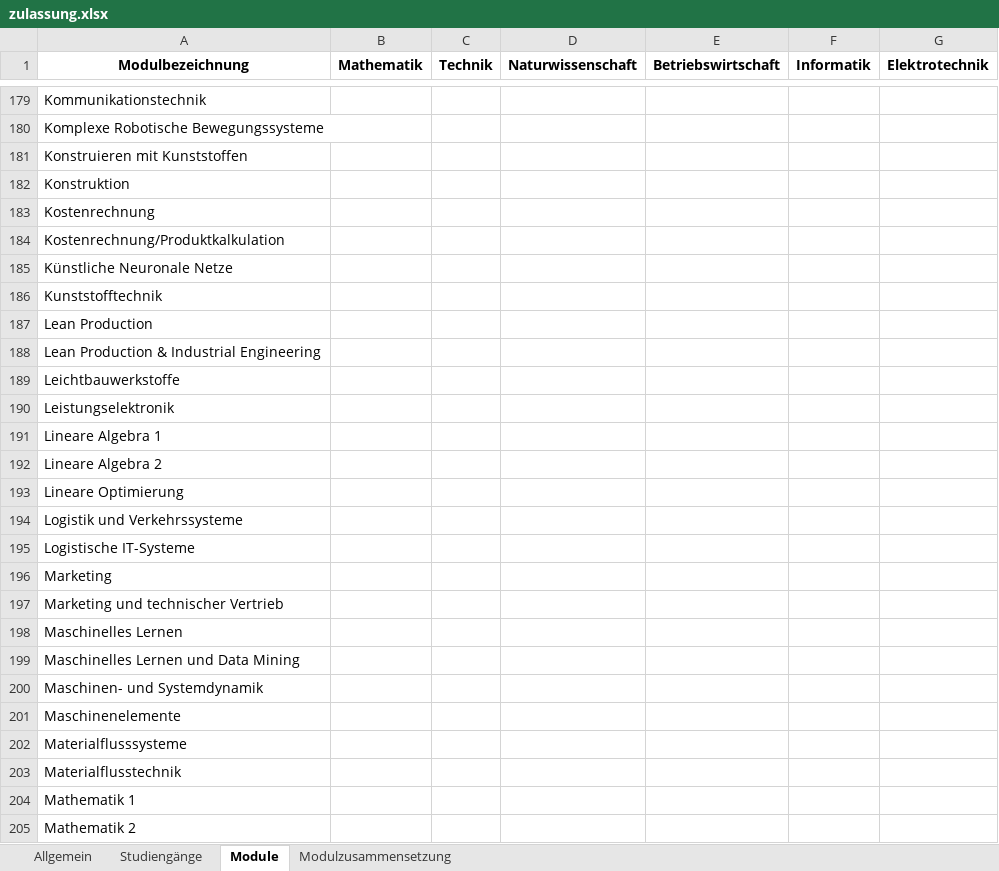
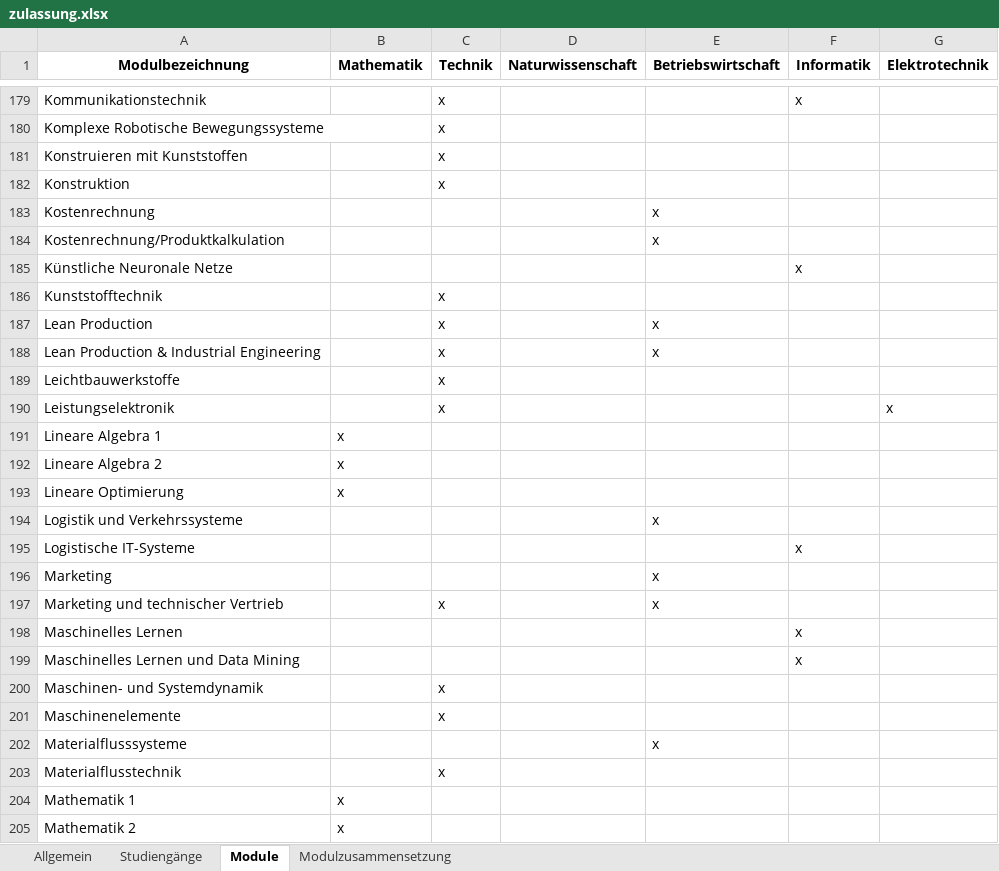
Before and after one commit to Steven5204/HSBI-Chatbot, an Excel workbook: zulassung.xlsx, sheet Module, drawn as a sheet; only a part is shown, gaps mark what is left out; values as stored, in another font and other column widths than the file's, no borders; the diff covers the shown part only; the diff names each change by its address in the sheet, - before the commit and + after, or states it on an @@ line.

```diff
--- a/zulassung.xlsx (sheet Module)
+++ b/zulassung.xlsx (sheet Module)
-C179:C182 (Technik): (empty)
+C179:C182 (Technik): x
-F179 (Informatik): (empty)
+F179 (Informatik): x
-E183:E184 (Betriebswirtschaft): (empty)
+E183:E184 (Betriebswirtschaft): x
-F185 (Informatik): (empty)
+F185 (Informatik): x
-C186:C190 (Technik): (empty)
+C186:C190 (Technik): x
-E187:E188 (Betriebswirtschaft): (empty)
+E187:E188 (Betriebswirtschaft): x
-G190 (Elektrotechnik): (empty)
+G190 (Elektrotechnik): x
-B191:B193 (Mathematik): (empty)
+B191:B193 (Mathematik): x
-E194 (Betriebswirtschaft): (empty)
+E194 (Betriebswirtschaft): x
-F195 (Informatik): (empty)
+F195 (Informatik): x
-E196:E197 (Betriebswirtschaft): (empty)
+E196:E197 (Betriebswirtschaft): x
-C197 (Technik): (empty)
+C197 (Technik): x
-F198:F199 (Informatik): (empty)
+F198:F199 (Informatik): x
-C200:C201 (Technik): (empty)
+C200:C201 (Technik): x
-E202 (Betriebswirtschaft): (empty)
+E202 (Betriebswirtschaft): x
-C203 (Technik): (empty)
+C203 (Technik): x
-B204:B205 (Mathematik): (empty)
+B204:B205 (Mathematik): x
```
Also changed, not shown: 3 removed rows, 242 edited cells and cell formats elsewhere in this sheet, backend/zulassung.xlsx, 3 other files.
